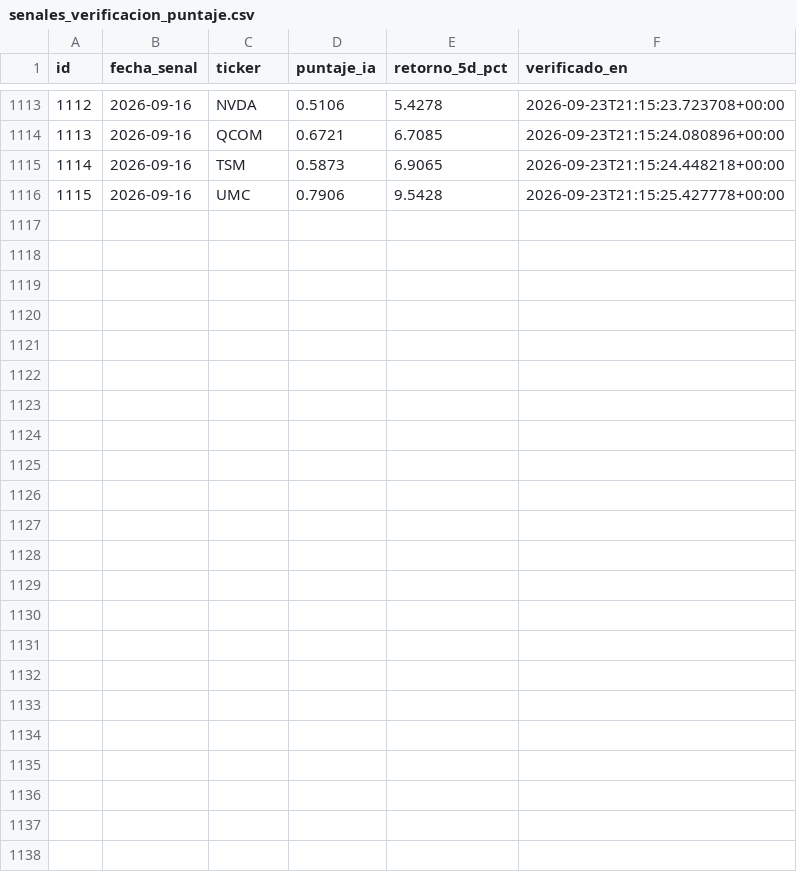
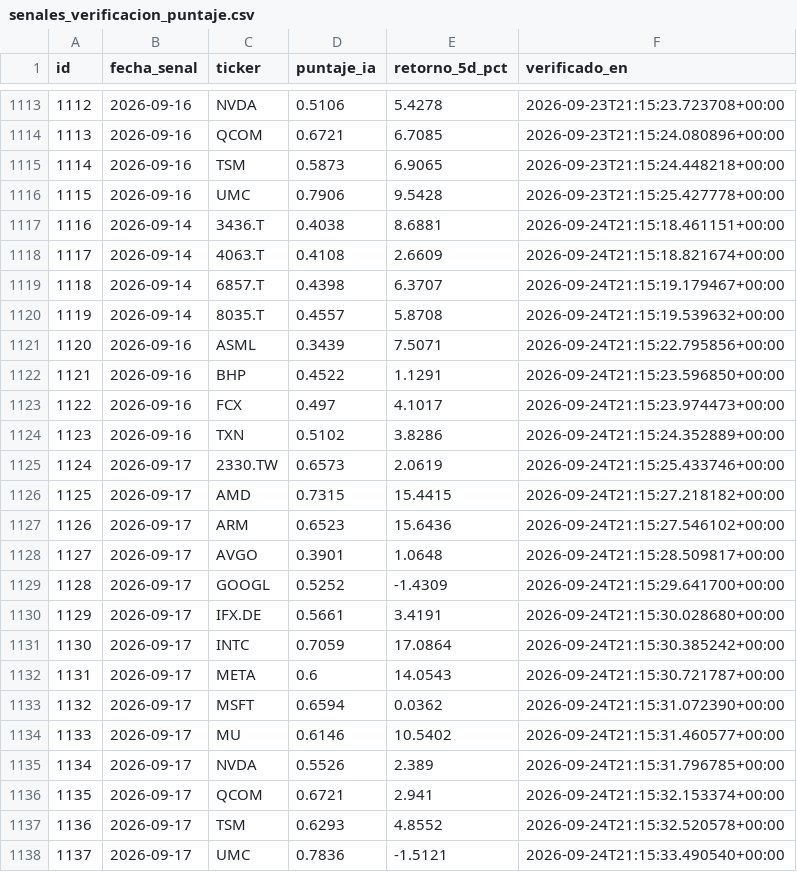
Before and after one commit to nicolasaraneda/mki-terminal, a CSV file: data/backups/senales_verificacion_puntaje.csv, drawn as a sheet; only a part is shown, gaps mark what is left out; the diff names each change by its address in the sheet, - before the commit and + after, or states it on an @@ line.

```diff
--- a/data/backups/senales_verificacion_puntaje.csv
+++ b/data/backups/senales_verificacion_puntaje.csv
+row 1117: 1116 | 2026-09-14 | 3436.T | 0.4038 | 8.6881 | 2026-09-24T21:15:18.461151+00:00
+row 1118: 1117 | 2026-09-14 | 4063.T | 0.4108 | 2.6609 | 2026-09-24T21:15:18.821674+00:00
+row 1119: 1118 | 2026-09-14 | 6857.T | 0.4398 | 6.3707 | 2026-09-24T21:15:19.179467+00:00
+row 1120: 1119 | 2026-09-14 | 8035.T | 0.4557 | 5.8708 | 2026-09-24T21:15:19.539632+00:00
+row 1121: 1120 | 2026-09-16 | ASML | 0.3439 | 7.5071 | 2026-09-24T21:15:22.795856+00:00
+row 1122: 1121 | 2026-09-16 | BHP | 0.4522 | 1.1291 | 2026-09-24T21:15:23.596850+00:00
+row 1123: 1122 | 2026-09-16 | FCX | 0.497 | 4.1017 | 2026-09-24T21:15:23.974473+00:00
+row 1124: 1123 | 2026-09-16 | TXN | 0.5102 | 3.8286 | 2026-09-24T21:15:24.352889+00:00
+row 1125: 1124 | 2026-09-17 | 2330.TW | 0.6573 | 2.0619 | 2026-09-24T21:15:25.433746+00:00
+row 1126: 1125 | 2026-09-17 | AMD | 0.7315 | 15.4415 | 2026-09-24T21:15:27.218182+00:00
+row 1127: 1126 | 2026-09-17 | ARM | 0.6523 | 15.6436 | 2026-09-24T21:15:27.546102+00:00
+row 1128: 1127 | 2026-09-17 | AVGO | 0.3901 | 1.0648 | 2026-09-24T21:15:28.509817+00:00
+row 1129: 1128 | 2026-09-17 | GOOGL | 0.5252 | -1.4309 | 2026-09-24T21:15:29.641700+00:00
+row 1130: 1129 | 2026-09-17 | IFX.DE | 0.5661 | 3.4191 | 2026-09-24T21:15:30.028680+00:00
+row 1131: 1130 | 2026-09-17 | INTC | 0.7059 | 17.0864 | 2026-09-24T21:15:30.385242+00:00
+row 1132: 1131 | 2026-09-17 | META | 0.6 | 14.0543 | 2026-09-24T21:15:30.721787+00:00
+row 1133: 1132 | 2026-09-17 | MSFT | 0.6594 | 0.0362 | 2026-09-24T21:15:31.072390+00:00
+row 1134: 1133 | 2026-09-17 | MU | 0.6146 | 10.5402 | 2026-09-24T21:15:31.460577+00:00
+row 1135: 1134 | 2026-09-17 | NVDA | 0.5526 | 2.389 | 2026-09-24T21:15:31.796785+00:00
+row 1136: 1135 | 2026-09-17 | QCOM | 0.6721 | 2.941 | 2026-09-24T21:15:32.153374+00:00
+row 1137: 1136 | 2026-09-17 | TSM | 0.6293 | 4.8552 | 2026-09-24T21:15:32.520578+00:00
+row 1138: 1137 | 2026-09-17 | UMC | 0.7836 | -1.5121 | 2026-09-24T21:15:33.490540+00:00
```
Also changed, not shown: data/backups/senales_divergencias.csv, data/backups/senales_senales_ticker.csv, 6 other files.
